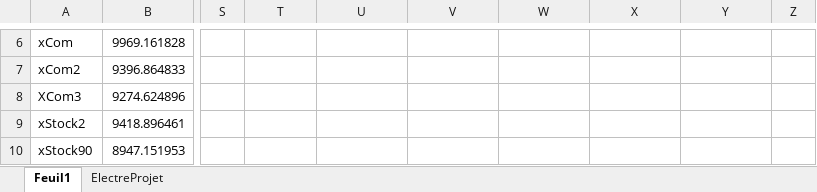
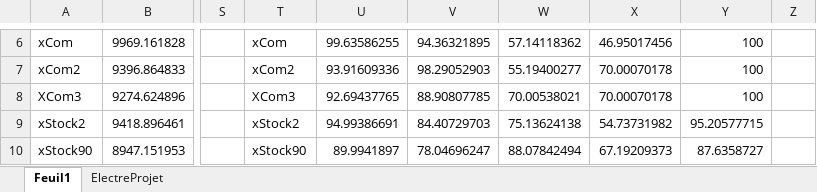
Before and after one commit to heptastique/aide-decision, an Excel workbook: AideDecision.xlsx, sheet Feuil1, drawn as a sheet; only a part is shown, gaps mark what is left out; values as stored, in another font and other column widths than the file's, no borders; conditional formats not drawn; the diff covers the shown part only; the diff names each change by its address in the sheet, - before the commit and + after, or states it on an @@ line.

```diff
--- a/AideDecision.xlsx (sheet Feuil1)
+++ b/AideDecision.xlsx (sheet Feuil1)
-T6: (empty)
+T6: xCom
-U6: (empty)
+U6: 99.63586255
-V6: (empty)
+V6: 94.36321895
-W6: (empty)
+W6: 57.14118362
-X6: (empty)
+X6: 46.95017456
-Y6:Y8: (empty)
+Y6:Y8: 100
-T7: (empty)
+T7: xCom2
-U7: (empty)
+U7: 93.91609336
-V7: (empty)
+V7: 98.29052903
-W7: (empty)
+W7: 55.19400277
-X7:X8: (empty)
+X7:X8: 70.00070178
-T8: (empty)
+T8: XCom3
-U8: (empty)
+U8: 92.69437765
-V8: (empty)
+V8: 88.90807785
-W8: (empty)
+W8: 70.00538021
-T9: (empty)
+T9: xStock2
-U9: (empty)
+U9: 94.99386691
-V9: (empty)
+V9: 84.40729703
-W9: (empty)
+W9: 75.13624138
-X9: (empty)
+X9: 54.73731982
-Y9: (empty)
+Y9: 95.20577715
-T10: (empty)
+T10: xStock90
-U10: (empty)
+U10: 89.9941897
-V10: (empty)
+V10: 78.04696247
-W10: (empty)
+W10: 88.07842494
-X10: (empty)
+X10: 67.19209373
-Y10: (empty)
+Y10: 87.6358727
```
Also changed, not shown: 60 edited cells elsewhere in this sheet, 1 other file.
